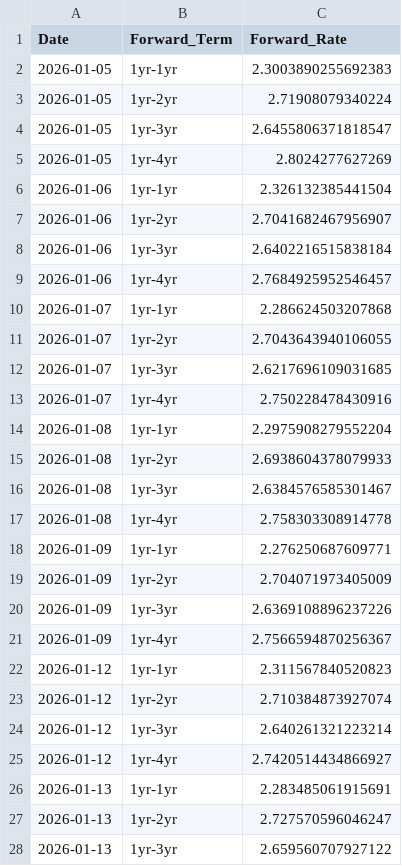
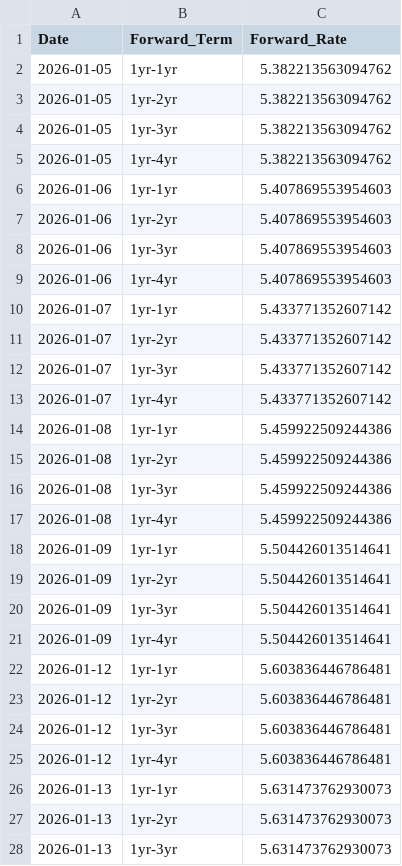
Before and after one commit to jasonjiangjh/APM466-A1, a CSV file: forward_data.csv, drawn as a sheet; only a part is shown; the diff covers the shown part only.

```diff
--- a/forward_data.csv
+++ b/forward_data.csv
@@ -1,28 +1,28 @@
 Date,Forward_Term,Forward_Rate
-2026-01-05,1yr-1yr,2.3003890255692383
-2026-01-05,1yr-2yr,2.71908079340224
-2026-01-05,1yr-3yr,2.6455806371818547
-2026-01-05,1yr-4yr,2.8024277627269
-2026-01-06,1yr-1yr,2.326132385441504
-2026-01-06,1yr-2yr,2.7041682467956907
-2026-01-06,1yr-3yr,2.6402216515838184
-2026-01-06,1yr-4yr,2.7684925952546457
-2026-01-07,1yr-1yr,2.286624503207868
-2026-01-07,1yr-2yr,2.7043643940106055
-2026-01-07,1yr-3yr,2.6217696109031685
-2026-01-07,1yr-4yr,2.750228478430916
-2026-01-08,1yr-1yr,2.2975908279552204
-2026-01-08,1yr-2yr,2.6938604378079933
-2026-01-08,1yr-3yr,2.6384576585301467
-2026-01-08,1yr-4yr,2.758303308914778
-2026-01-09,1yr-1yr,2.276250687609771
-2026-01-09,1yr-2yr,2.704071973405009
-2026-01-09,1yr-3yr,2.6369108896237226
-2026-01-09,1yr-4yr,2.7566594870256367
-2026-01-12,1yr-1yr,2.311567840520823
-2026-01-12,1yr-2yr,2.710384873927074
-2026-01-12,1yr-3yr,2.640261321223214
-2026-01-12,1yr-4yr,2.7420514434866927
-2026-01-13,1yr-1yr,2.283485061915691
-2026-01-13,1yr-2yr,2.727570596046247
-2026-01-13,1yr-3yr,2.659560707927122
+2026-01-05,1yr-1yr,5.382213563094762
+2026-01-05,1yr-2yr,5.382213563094762
+2026-01-05,1yr-3yr,5.382213563094762
+2026-01-05,1yr-4yr,5.382213563094762
+2026-01-06,1yr-1yr,5.407869553954603
+2026-01-06,1yr-2yr,5.407869553954603
+2026-01-06,1yr-3yr,5.407869553954603
+2026-01-06,1yr-4yr,5.407869553954603
+2026-01-07,1yr-1yr,5.433771352607142
+2026-01-07,1yr-2yr,5.433771352607142
+2026-01-07,1yr-3yr,5.433771352607142
+2026-01-07,1yr-4yr,5.433771352607142
+2026-01-08,1yr-1yr,5.459922509244386
+2026-01-08,1yr-2yr,5.459922509244386
+2026-01-08,1yr-3yr,5.459922509244386
+2026-01-08,1yr-4yr,5.459922509244386
+2026-01-09,1yr-1yr,5.504426013514641
+2026-01-09,1yr-2yr,5.504426013514641
+2026-01-09,1yr-3yr,5.504426013514641
+2026-01-09,1yr-4yr,5.504426013514641
+2026-01-12,1yr-1yr,5.603836446786481
+2026-01-12,1yr-2yr,5.603836446786481
+2026-01-12,1yr-3yr,5.603836446786481
+2026-01-12,1yr-4yr,5.603836446786481
+2026-01-13,1yr-1yr,5.631473762930073
+2026-01-13,1yr-2yr,5.631473762930073
+2026-01-13,1yr-3yr,5.631473762930073
```
Also changed, not shown: 17 edited cells elsewhere in this file, forward_covariance_matrix.csv, forward_eigenvalues_eigenvectors.csv, 13 other files.
